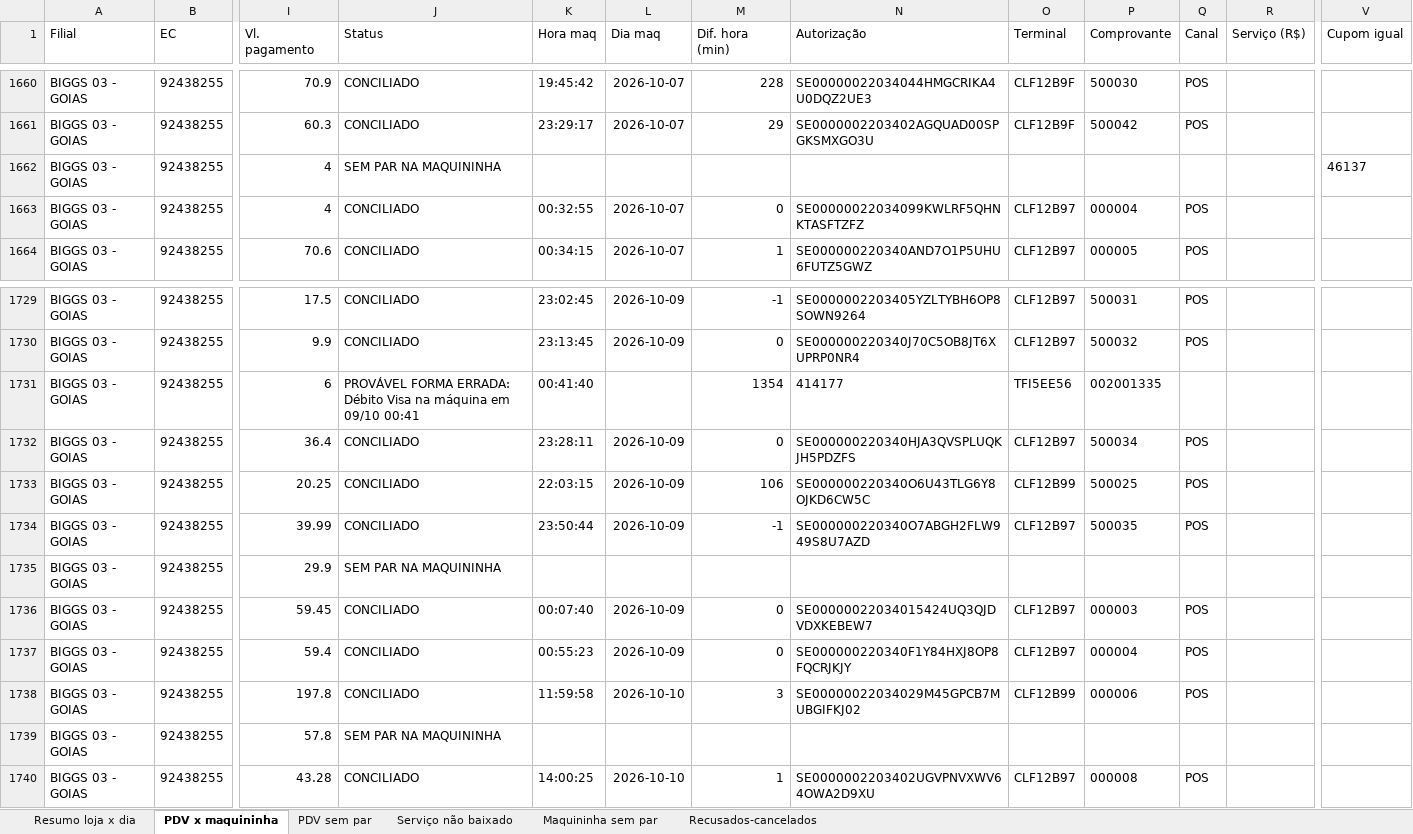
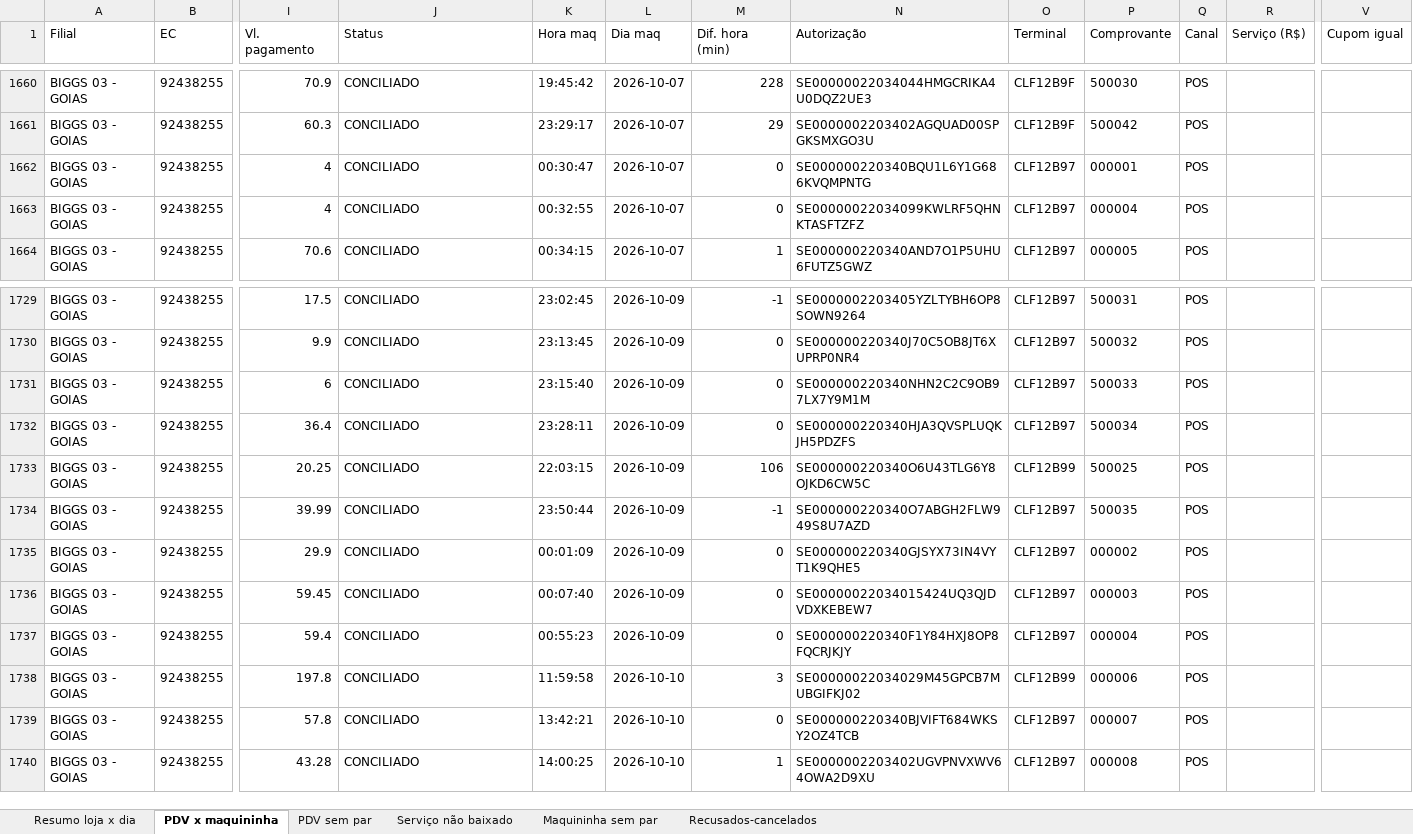
Before and after one commit to hylaryfarias/conciliacao-diaria, an Excel workbook: saida/concilia_pix_2026-09-30_a_2026-10-20.xlsx, sheet PDV x maquininha, drawn as a sheet; only a part is shown, gaps mark what is left out; values as stored, in another font and other column widths than the file's, no borders; the diff covers the shown part only; the diff names each change by its address in the sheet, - before the commit and + after, or states it on an @@ line.

```diff
--- a/saida/concilia_pix_2026-09-30_a_2026-10-20.xlsx (sheet PDV x maquininha)
+++ b/saida/concilia_pix_2026-09-30_a_2026-10-20.xlsx (sheet PDV x maquininha)
-J1662 (Status): SEM PAR NA MAQUININHA
+J1662 (Status): CONCILIADO
-K1662 (Hora maq): (empty)
+K1662 (Hora maq): 00:30:47
-L1662 (Dia maq): (empty)
+L1662 (Dia maq): 2026-10-07
-M1662 (Dif. hora (min)): (empty)
+M1662 (Dif. hora (min)): 0
-N1662 (Autorização): (empty)
+N1662 (Autorização): SE000000220340BQU1L6Y1G686KVQMPNTG
-O1662 (Terminal): (empty)
+O1662 (Terminal): CLF12B97
-P1662 (Comprovante): (empty)
+P1662 (Comprovante): 000001
-Q1662 (Canal): (empty)
+Q1662 (Canal): POS
-V1662 (Cupom igual): 46137
+V1662 (Cupom igual): (empty)
-J1731 (Status): PROVÁVEL FORMA ERRADA: Débito Visa na máquina em 09/10 00:41
+J1731 (Status): CONCILIADO
-K1731 (Hora maq): 00:41:40
+K1731 (Hora maq): 23:15:40
-L1731 (Dia maq): (empty)
+L1731 (Dia maq): 2026-10-09
-M1731 (Dif. hora (min)): 1354
+M1731 (Dif. hora (min)): 0
-N1731 (Autorização): 414177
+N1731 (Autorização): SE000000220340NHN2C2C9OB97LX7Y9M1M
-O1731 (Terminal): TFI5EE56
+O1731 (Terminal): CLF12B97
-P1731 (Comprovante): 002001335
+P1731 (Comprovante): 500033
-Q1731 (Canal): (empty)
+Q1731 (Canal): POS
-J1735 (Status): SEM PAR NA MAQUININHA
+J1735 (Status): CONCILIADO
-K1735 (Hora maq): (empty)
+K1735 (Hora maq): 00:01:09
-L1735 (Dia maq): (empty)
+L1735 (Dia maq): 2026-10-09
-M1735 (Dif. hora (min)): (empty)
+M1735 (Dif. hora (min)): 0
-N1735 (Autorização): (empty)
+N1735 (Autorização): SE000000220340GJSYX73IN4VYT1K9QHE5
-O1735 (Terminal): (empty)
+O1735 (Terminal): CLF12B97
-P1735 (Comprovante): (empty)
+P1735 (Comprovante): 000002
-Q1735 (Canal): (empty)
+Q1735 (Canal): POS
-J1739 (Status): SEM PAR NA MAQUININHA
+J1739 (Status): CONCILIADO
-K1739 (Hora maq): (empty)
+K1739 (Hora maq): 13:42:21
-L1739 (Dia maq): (empty)
+L1739 (Dia maq): 2026-10-10
-M1739 (Dif. hora (min)): (empty)
+M1739 (Dif. hora (min)): 0
-N1739 (Autorização): (empty)
+N1739 (Autorização): SE000000220340BJVIFT684WKSY2OZ4TCB
-O1739 (Terminal): (empty)
+O1739 (Terminal): CLF12B97
-P1739 (Comprovante): (empty)
+P1739 (Comprovante): 000007
-Q1739 (Canal): (empty)
+Q1739 (Canal): POS
```
Also changed, not shown: 159 edited cells elsewhere in this sheet, sheet PDV sem par, sheet Resumo loja x dia, sheet Maquininha sem par, saida/concilia_cupom.xlsx, saida/concilia_pix_banco_2026-10-01_a_2026-10-18.xlsx, 4 other files.
